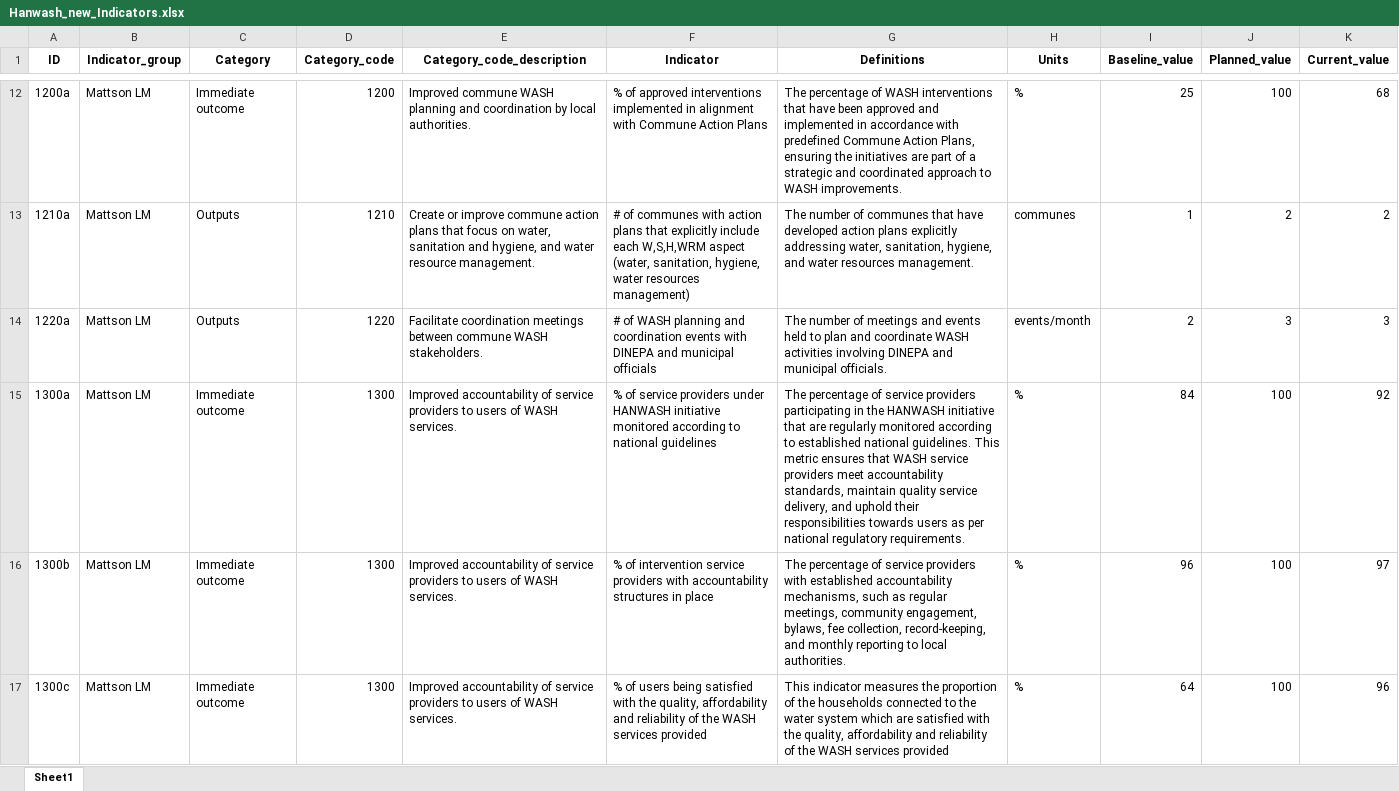
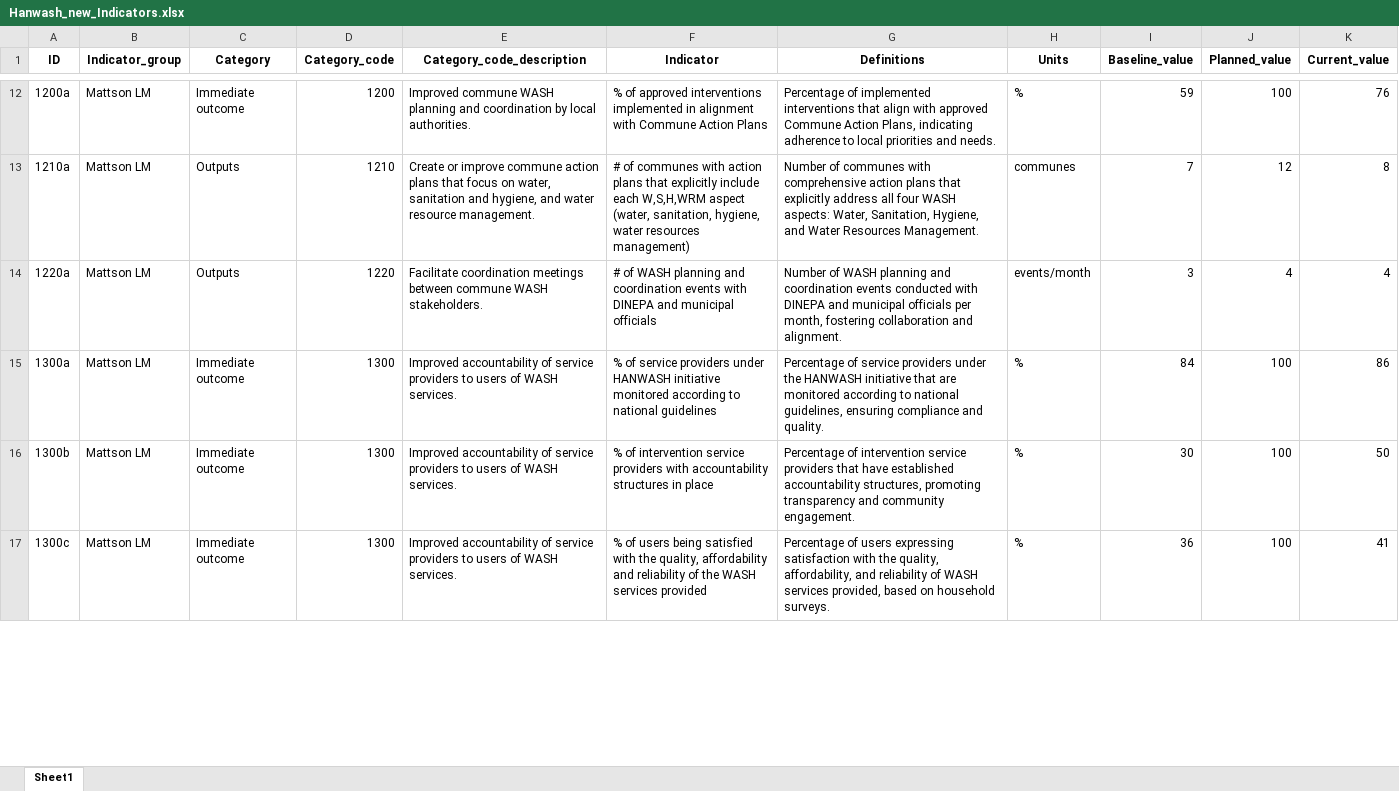
Before and after one commit to AD0791/Hanwash.mwater.dev, an Excel workbook: EDA/Hanwash_new_Indicators.xlsx, sheet Sheet1, drawn as a sheet; only a part is shown, gaps mark what is left out; values as stored, in another font and other column widths than the file's, no borders; the diff covers the shown part only; the diff names each change by its address in the sheet, - before the commit and + after, or states it on an @@ line.

```diff
--- a/EDA/Hanwash_new_Indicators.xlsx (sheet Sheet1)
+++ b/EDA/Hanwash_new_Indicators.xlsx (sheet Sheet1)
-G12 (Definitions): The percentage of WASH interventions that have been approved and implemented in accordance with predefined Commune Action Plans, ensuring the initiatives are part of a strategic and coordinated approach to WASH improvements.
+G12 (Definitions): Percentage of implemented interventions that align with approved Commune Action Plans, indicating adherence to local priorities and needs.
-I12 (Baseline_value): 25
+I12 (Baseline_value): 59
-K12 (Current_value): 68
+K12 (Current_value): 76
-G13 (Definitions): The number of communes that have developed action plans explicitly addressing water, sanitation, hygiene, and water resources management.
+G13 (Definitions): Number of communes with comprehensive action plans that explicitly address all four WASH aspects: Water, Sanitation, Hygiene, and Water Resources Management.
-I13 (Baseline_value): 1
+I13 (Baseline_value): 7
-J13 (Planned_value): 2
+J13 (Planned_value): 12
-K13 (Current_value): 2
+K13 (Current_value): 8
-G14 (Definitions): The number of meetings and events held to plan and coordinate WASH activities involving DINEPA and municipal officials.
+G14 (Definitions): Number of WASH planning and coordination events conducted with DINEPA and municipal officials per month, fostering collaboration and alignment.
-I14 (Baseline_value): 2
+I14 (Baseline_value): 3
-J14 (Planned_value): 3
+J14 (Planned_value): 4
-K14 (Current_value): 3
+K14 (Current_value): 4
-G15 (Definitions): The percentage of service providers participating in the HANWASH initiative that are regularly monitored according to established national guidelines. This metric ensures that WASH service providers meet accountability standards, maintain quality service delivery, and uphold their responsibilities towards users as per national regulatory requirements.
+G15 (Definitions): Percentage of service providers under the HANWASH initiative that are monitored according to national guidelines, ensuring compliance and quality.
-K15 (Current_value): 92
+K15 (Current_value): 86
-G16 (Definitions): The percentage of service providers with established accountability mechanisms, such as regular meetings, community engagement, bylaws, fee collection, record-keeping, and monthly reporting to local authorities.
+G16 (Definitions): Percentage of intervention service providers that have established accountability structures, promoting transparency and community engagement.
-I16 (Baseline_value): 96
+I16 (Baseline_value): 30
-K16 (Current_value): 97
+K16 (Current_value): 50
-G17 (Definitions): This indicator measures the proportion of the households connected to the water system which are satisfied with the quality, affordability and reliability of the WASH services provided
+G17 (Definitions): Percentage of users expressing satisfaction with the quality, affordability, and reliability of WASH services provided, based on household surveys.
-I17 (Baseline_value): 64
+I17 (Baseline_value): 36
-K17 (Current_value): 96
+K17 (Current_value): 41
```
Also changed, not shown: 171 edited cells elsewhere in this sheet, 1 other file.
